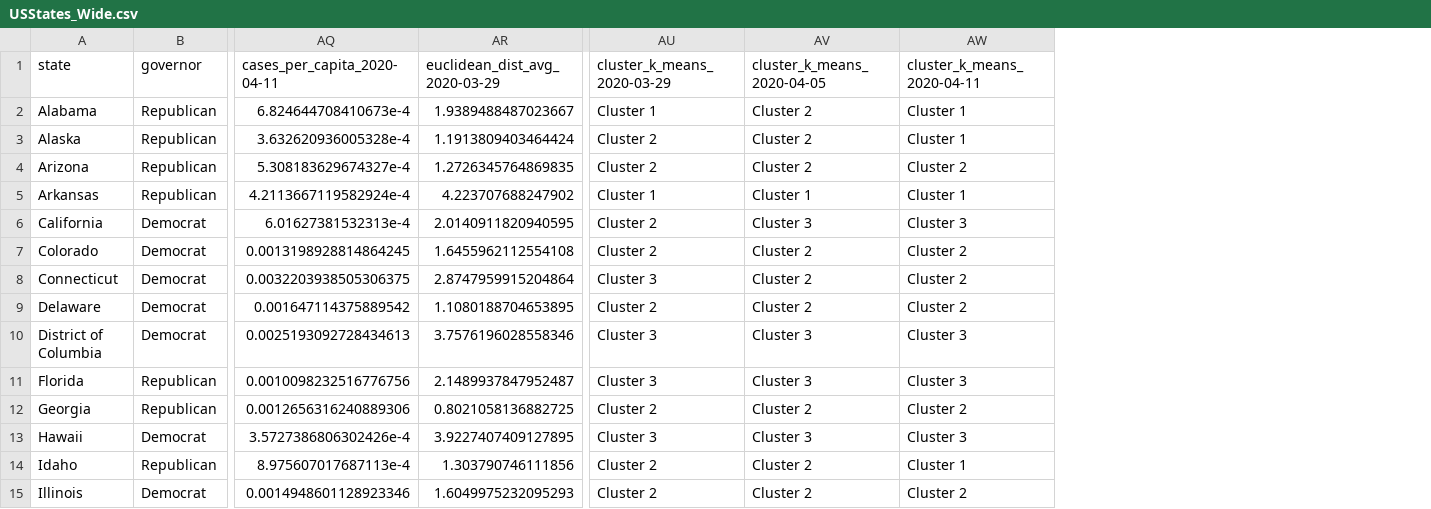
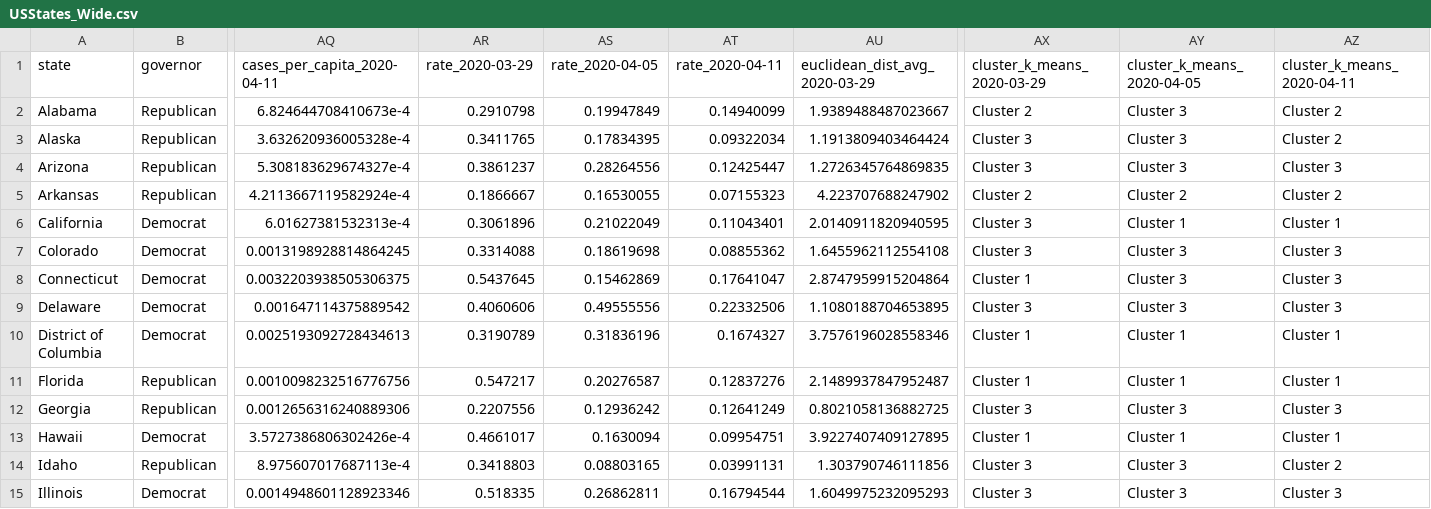
Before and after one commit to JackLich10/Duke_DataFest2020, a CSV file: data/USStates_Wide.csv, drawn as a sheet; only a part is shown, gaps mark what is left out; addresses are those after the commit; the diff covers the shown part only; the diff names each change by its address in the sheet, - before the commit and + after, or states it on an @@ line.

Commit message:
added rate of spread for all 3 dates

```diff
--- a/data/USStates_Wide.csv
+++ b/data/USStates_Wide.csv
+column AR (rate_2020-03-29), rows 2-15: 0.2910798 | 0.3411765 | 0.3861237 | 0.1866667 | 0.3061896 | 0.3314088 | 0.5437645 | 0.4060606 | 0.3190789 | 0.547217 | 0.2207556 | 0.4661017 | 0.3418803 | 0.518335
+column AS (rate_2020-04-05), rows 2-15: 0.19947849 | 0.17834395 | 0.28264556 | 0.16530055 | 0.21022049 | 0.18619698 | 0.15462869 | 0.49555556 | 0.31836196 | 0.20276587 | 0.12936242 | 0.1630094 | 0.08803165 | 0.26862811
+column AT (rate_2020-04-11), rows 2-15: 0.14940099 | 0.09322034 | 0.12425447 | 0.07155323 | 0.11043401 | 0.08855362 | 0.17641047 | 0.22332506 | 0.1674327 | 0.12837276 | 0.12641249 | 0.09954751 | 0.03991131 | 0.16794544
-AX2 (cluster_k_means_2020-03-29): Cluster 1
+AX2 (cluster_k_means_2020-03-29): Cluster 2
-AY2:AY4 (cluster_k_means_2020-04-05): Cluster 2
+AY2:AY4 (cluster_k_means_2020-04-05): Cluster 3
-AZ2:AZ3 (cluster_k_means_2020-04-11): Cluster 1
+AZ2:AZ3 (cluster_k_means_2020-04-11): Cluster 2
-AX3:AX4 (cluster_k_means_2020-03-29): Cluster 2
+AX3:AX4 (cluster_k_means_2020-03-29): Cluster 3
-AZ4 (cluster_k_means_2020-04-11): Cluster 2
+AZ4 (cluster_k_means_2020-04-11): Cluster 3
-AX5 (cluster_k_means_2020-03-29): Cluster 1
+AX5 (cluster_k_means_2020-03-29): Cluster 2
-AY5 (cluster_k_means_2020-04-05): Cluster 1
+AY5 (cluster_k_means_2020-04-05): Cluster 2
-AZ5 (cluster_k_means_2020-04-11): Cluster 1
+AZ5 (cluster_k_means_2020-04-11): Cluster 2
-AX6:AX7 (cluster_k_means_2020-03-29): Cluster 2
+AX6:AX7 (cluster_k_means_2020-03-29): Cluster 3
-AY6 (cluster_k_means_2020-04-05): Cluster 3
+AY6 (cluster_k_means_2020-04-05): Cluster 1
-AZ6 (cluster_k_means_2020-04-11): Cluster 3
+AZ6 (cluster_k_means_2020-04-11): Cluster 1
-AY7:AY9 (cluster_k_means_2020-04-05): Cluster 2
+AY7:AY9 (cluster_k_means_2020-04-05): Cluster 3
-AZ7:AZ9 (cluster_k_means_2020-04-11): Cluster 2
+AZ7:AZ9 (cluster_k_means_2020-04-11): Cluster 3
-AX8 (cluster_k_means_2020-03-29): Cluster 3
+AX8 (cluster_k_means_2020-03-29): Cluster 1
-AX9 (cluster_k_means_2020-03-29): Cluster 2
+AX9 (cluster_k_means_2020-03-29): Cluster 3
-AX10:AX11 (cluster_k_means_2020-03-29): Cluster 3
+AX10:AX11 (cluster_k_means_2020-03-29): Cluster 1
-AY10:AY11 (cluster_k_means_2020-04-05): Cluster 3
+AY10:AY11 (cluster_k_means_2020-04-05): Cluster 1
-AZ10:AZ11 (cluster_k_means_2020-04-11): Cluster 3
+AZ10:AZ11 (cluster_k_means_2020-04-11): Cluster 1
-AX12 (cluster_k_means_2020-03-29): Cluster 2
+AX12 (cluster_k_means_2020-03-29): Cluster 3
-AY12 (cluster_k_means_2020-04-05): Cluster 2
+AY12 (cluster_k_means_2020-04-05): Cluster 3
-AZ12 (cluster_k_means_2020-04-11): Cluster 2
+AZ12 (cluster_k_means_2020-04-11): Cluster 3
-AX13 (cluster_k_means_2020-03-29): Cluster 3
+AX13 (cluster_k_means_2020-03-29): Cluster 1
-AY13 (cluster_k_means_2020-04-05): Cluster 3
+AY13 (cluster_k_means_2020-04-05): Cluster 1
-AZ13 (cluster_k_means_2020-04-11): Cluster 3
+AZ13 (cluster_k_means_2020-04-11): Cluster 1
-AX14:AX15 (cluster_k_means_2020-03-29): Cluster 2
+AX14:AX15 (cluster_k_means_2020-03-29): Cluster 3
-AY14:AY15 (cluster_k_means_2020-04-05): Cluster 2
+AY14:AY15 (cluster_k_means_2020-04-05): Cluster 3
-AZ14 (cluster_k_means_2020-04-11): Cluster 1
+AZ14 (cluster_k_means_2020-04-11): Cluster 2
-AZ15 (cluster_k_means_2020-04-11): Cluster 2
+AZ15 (cluster_k_means_2020-04-11): Cluster 3
```
Also changed, not shown: 111 edited cells elsewhere in this file, data/Social Distancing - State Cases.csv, 4 other files.
